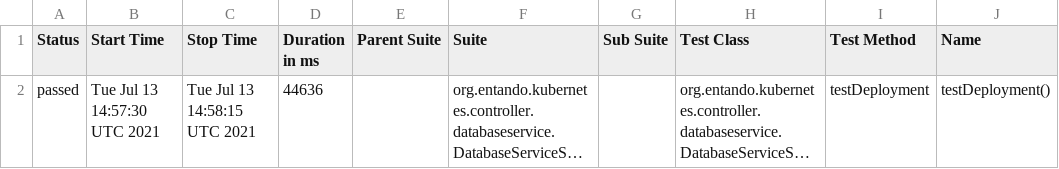
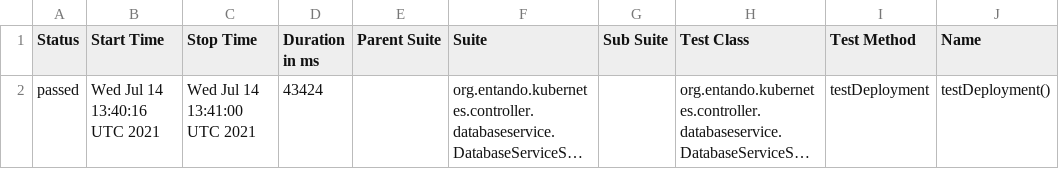
Before and after one commit to entando-k8s/devops-results, a CSV file: entando-k8s-database-service-controller/PR-10/allure-smoke-reports/data/suites.csv, drawn as a sheet; only a part is shown; long unchanged cells end in …; the diff names each change by its address in the sheet, - before the commit and + after, or states it on an @@ line.

Commit message:
Publishing files for path entando-k8s-database-service-controller/PR-10

```diff
--- a/entando-k8s-database-service-controller/PR-10/allure-smoke-reports/data/suites.csv
+++ b/entando-k8s-database-service-controller/PR-10/allure-smoke-reports/data/suites.csv
-B2 (Start Time): Tue Jul 13 14:57:30 UTC 2021
+B2 (Start Time): Wed Jul 14 13:40:16 UTC 2021
-C2 (Stop Time): Tue Jul 13 14:58:15 UTC 2021
+C2 (Stop Time): Wed Jul 14 13:41:00 UTC 2021
-D2 (Duration in ms): 44636
+D2 (Duration in ms): 43424
```
Also changed, not shown: 15 other files.
